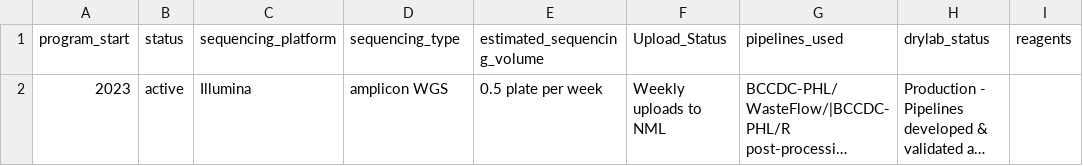
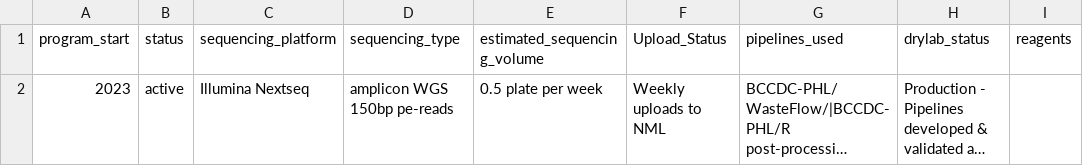
Before and after one commit to BCCDC-PHL/bioinflow, a CSV file: resources/pathogen_metadata/sars-cov-2-wastewater_metadata.csv, drawn as a sheet; long unchanged cells end in …; the diff names each change by its address in the sheet, - before the commit and + after, or states it on an @@ line.

Commit message:
Editt metadata

```diff
--- a/resources/pathogen_metadata/sars-cov-2-wastewater_metadata.csv
+++ b/resources/pathogen_metadata/sars-cov-2-wastewater_metadata.csv
-C2 (sequencing_platform): Illumina
+C2 (sequencing_platform): Illumina Nextseq
-D2 (sequencing_type): amplicon WGS
+D2 (sequencing_type): amplicon WGS 150bp pe-reads
```
